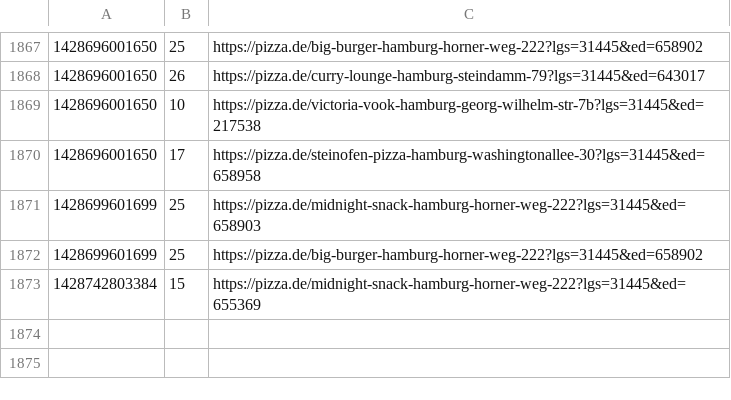
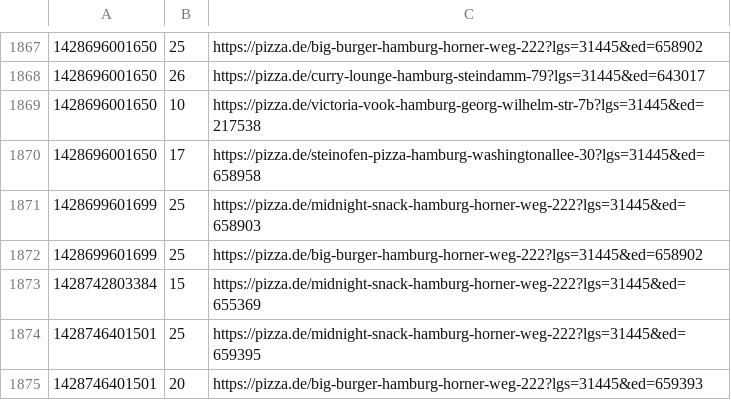
Before and after one commit to pizzadealer/data, a CSV file: 20539_rothenburgsort.csv, drawn as a sheet; only a part is shown, gaps mark what is left out.

Commit message:
New Data

```diff
--- a/20539_rothenburgsort.csv
+++ b/20539_rothenburgsort.csv
@@ -1873 +1873,3 @@
 1428742803384,15,https://pizza.de/midnight-snack-hamburg-horner-weg-222?lgs=31445&ed=655369
+1428746401501,25,https://pizza.de/midnight-snack-hamburg-horner-weg-222?lgs=31445&ed=659395
+1428746401501,20,https://pizza.de/big-burger-hamburg-horner-weg-222?lgs=31445&ed=659393
```
